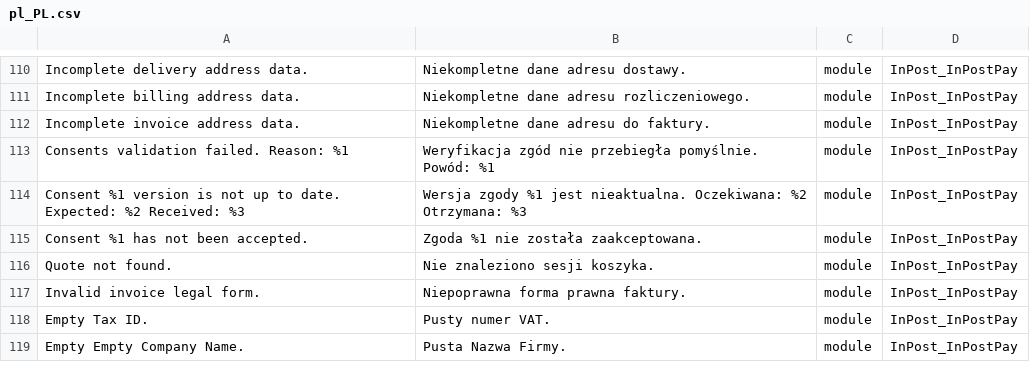
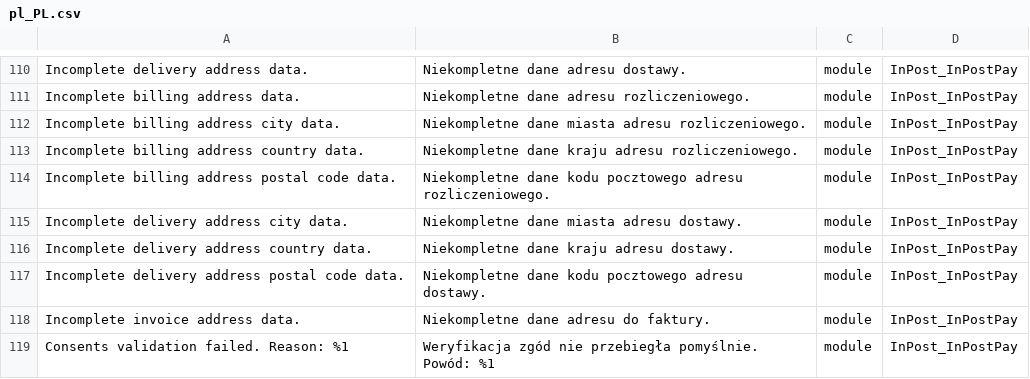
Before and after one commit to FastWhiteCat/magento2-inpost-pay, a CSV file: packages/magento2-module-inpost-pay/src/i18n/pl_PL.csv, drawn as a sheet; only a part is shown, gaps mark what is left out; the shorter side is filled out with more unchanged rows; the diff names each change by its address in the sheet, - before the commit and + after, or states it on an @@ line.

Commit message:
INPAY-198 - Changed address validation and handling.

```diff
--- a/packages/magento2-module-inpost-pay/src/i18n/pl_PL.csv
+++ b/packages/magento2-module-inpost-pay/src/i18n/pl_PL.csv
+row 112: Incomplete billing address city data. | Niekompletne dane miasta adresu rozliczeniowego. | module | InPost_InPostPay
+row 113: Incomplete billing address country data. | Niekompletne dane kraju adresu rozliczeniowego. | module | InPost_InPostPay
+row 114: Incomplete billing address postal code data. | Niekompletne dane kodu pocztowego adresu rozliczeniowego. | module | InPost_InPostPay
+row 115: Incomplete delivery address city data. | Niekompletne dane miasta adresu dostawy. | module | InPost_InPostPay
+row 116: Incomplete delivery address country data. | Niekompletne dane kraju adresu dostawy. | module | InPost_InPostPay
+row 117: Incomplete delivery address postal code data. | Niekompletne dane kodu pocztowego adresu dostawy. | module | InPost_InPostPay
```
Also changed, not shown: 4 other files.
